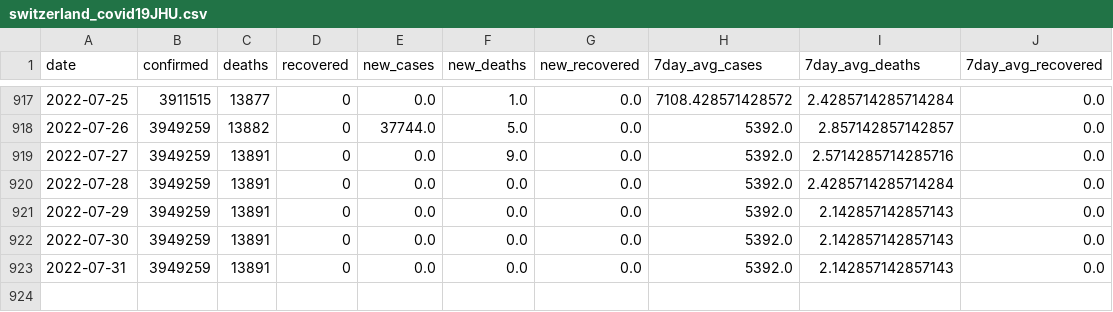
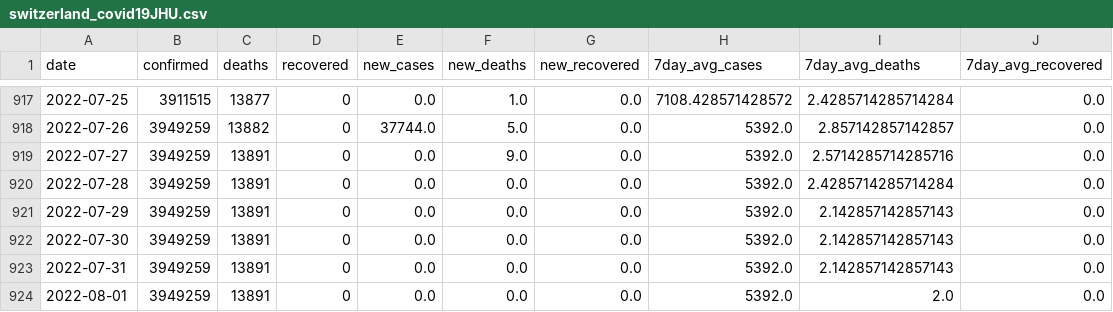
Before and after one commit to rvibek/covid19_jhu, a CSV file: switzerland_covid19JHU.csv, drawn as a sheet; only a part is shown, gaps mark what is left out.

Commit message:
2022-08-02 21:00:02

```diff
--- a/switzerland_covid19JHU.csv
+++ b/switzerland_covid19JHU.csv
@@ -923 +923,2 @@ date,confirmed,deaths,recovered,new_cases,new_deaths,new_recovered,7day_avg_case
 2022-07-31,3949259,13891,0,0.0,0.0,0.0,5392.0,2.142857142857143,0.0
+2022-08-01,3949259,13891,0,0.0,0.0,0.0,5392.0,2.0,0.0
```
